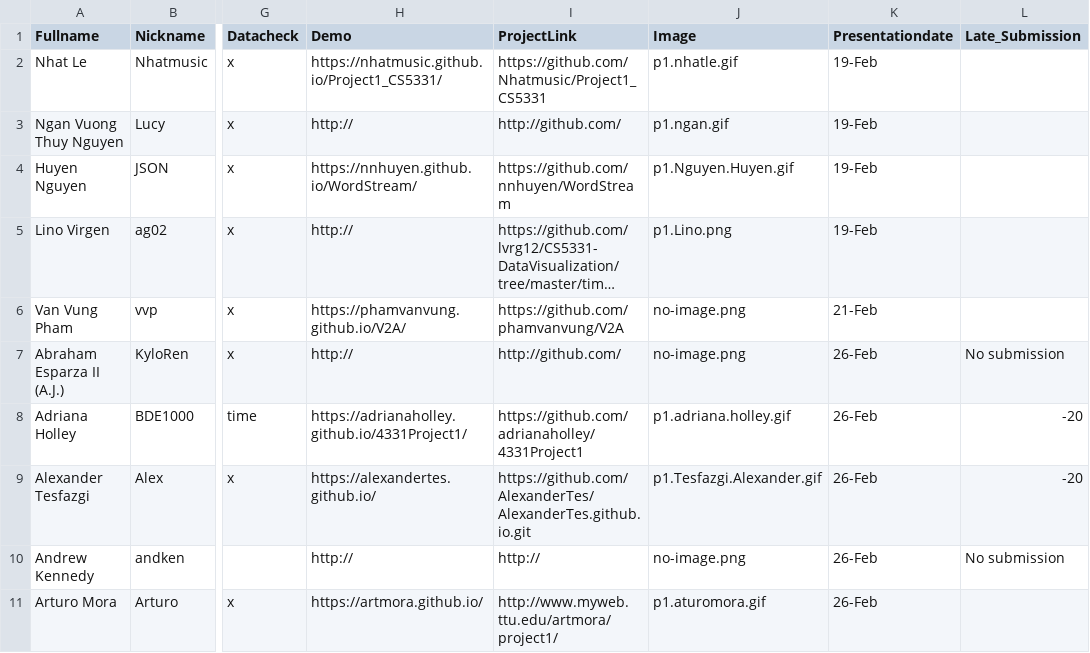
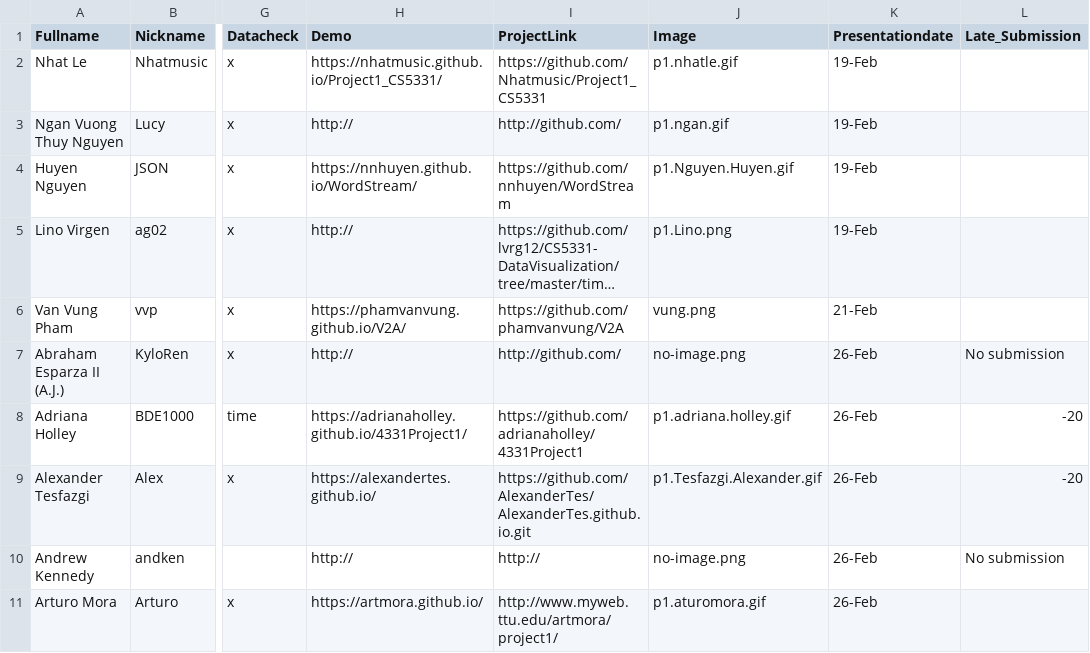
Before and after one commit to iDataVisualizationLab/CS5331_Spring2019, a CSV file: grade/data/Students1.csv, drawn as a sheet; only a part is shown, gaps mark what is left out; long unchanged cells end in …; the diff names each change by its address in the sheet, - before the commit and + after, or states it on an @@ line.

```diff
--- a/grade/data/Students1.csv
+++ b/grade/data/Students1.csv
-J6 (Image): no-image.png
+J6 (Image): vung.png
```
Also changed, not shown: 1 other file.
